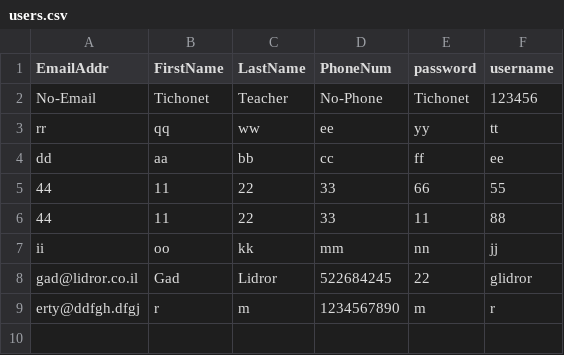
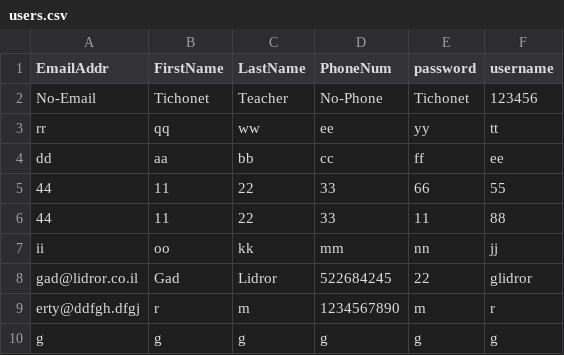
Before and after one commit to roymahler/RoyWebProject2_alternative, a CSV file: RoyWebProject2_alternative/RoyWebProject2_alternative/static/Data/users.csv, drawn as a sheet; the diff names each change by its address in the sheet, - before the commit and + after, or states it on an @@ line.

Commit message:
My Web Project

```diff
--- a/RoyWebProject2_alternative/RoyWebProject2_alternative/static/Data/users.csv
+++ b/RoyWebProject2_alternative/RoyWebProject2_alternative/static/Data/users.csv
+row 10: g | g | g | g | g | g
```
Also changed, not shown: 5 other files.
